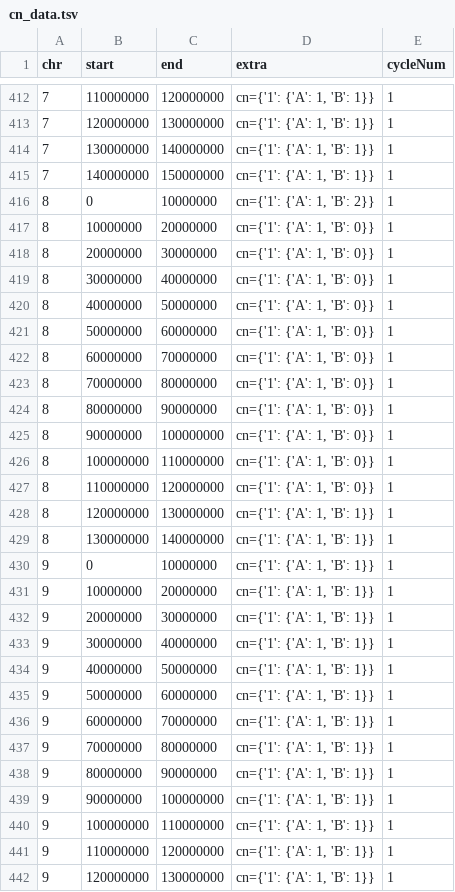
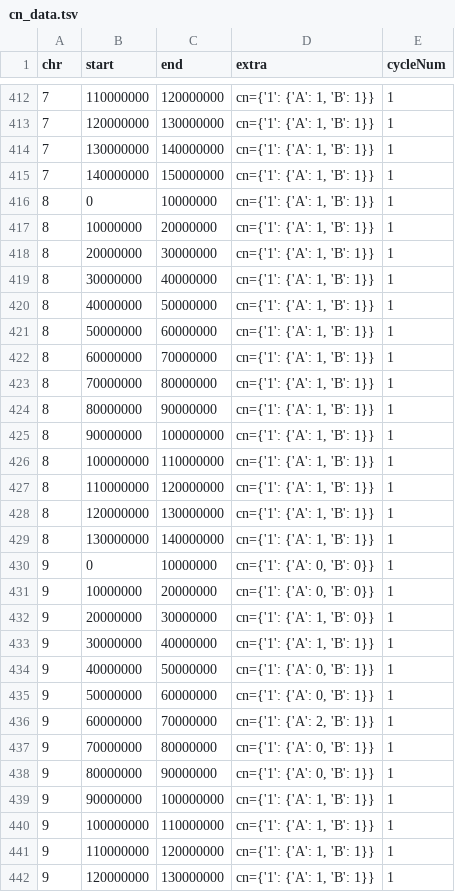
Before and after one commit to swinnall/SVGen, a TSV file: output/00/cn_data.tsv, drawn as a sheet; only a part is shown, gaps mark what is left out; the diff covers the shown part only.

```diff
--- a/output/00/cn_data.tsv
+++ b/output/00/cn_data.tsv
@@ -415,25 +415,25 @@ chr	start	end	extra	cycleNum
 7	140000000	150000000	cn={'1': {'A': 1, 'B': 1}}	1
-8	0	10000000	cn={'1': {'A': 1, 'B': 2}}	1
-8	10000000	20000000	cn={'1': {'A': 1, 'B': 0}}	1
-8	20000000	30000000	cn={'1': {'A': 1, 'B': 0}}	1
-8	30000000	40000000	cn={'1': {'A': 1, 'B': 0}}	1
-8	40000000	50000000	cn={'1': {'A': 1, 'B': 0}}	1
-8	50000000	60000000	cn={'1': {'A': 1, 'B': 0}}	1
-8	60000000	70000000	cn={'1': {'A': 1, 'B': 0}}	1
-8	70000000	80000000	cn={'1': {'A': 1, 'B': 0}}	1
-8	80000000	90000000	cn={'1': {'A': 1, 'B': 0}}	1
-8	90000000	100000000	cn={'1': {'A': 1, 'B': 0}}	1
-8	100000000	110000000	cn={'1': {'A': 1, 'B': 0}}	1
-8	110000000	120000000	cn={'1': {'A': 1, 'B': 0}}	1
+8	0	10000000	cn={'1': {'A': 1, 'B': 1}}	1
+8	10000000	20000000	cn={'1': {'A': 1, 'B': 1}}	1
+8	20000000	30000000	cn={'1': {'A': 1, 'B': 1}}	1
+8	30000000	40000000	cn={'1': {'A': 1, 'B': 1}}	1
+8	40000000	50000000	cn={'1': {'A': 1, 'B': 1}}	1
+8	50000000	60000000	cn={'1': {'A': 1, 'B': 1}}	1
+8	60000000	70000000	cn={'1': {'A': 1, 'B': 1}}	1
+8	70000000	80000000	cn={'1': {'A': 1, 'B': 1}}	1
+8	80000000	90000000	cn={'1': {'A': 1, 'B': 1}}	1
+8	90000000	100000000	cn={'1': {'A': 1, 'B': 1}}	1
+8	100000000	110000000	cn={'1': {'A': 1, 'B': 1}}	1
+8	110000000	120000000	cn={'1': {'A': 1, 'B': 1}}	1
 8	120000000	130000000	cn={'1': {'A': 1, 'B': 1}}	1
 8	130000000	140000000	cn={'1': {'A': 1, 'B': 1}}	1
-9	0	10000000	cn={'1': {'A': 1, 'B': 1}}	1
-9	10000000	20000000	cn={'1': {'A': 1, 'B': 1}}	1
-9	20000000	30000000	cn={'1': {'A': 1, 'B': 1}}	1
+9	0	10000000	cn={'1': {'A': 0, 'B': 0}}	1
+9	10000000	20000000	cn={'1': {'A': 0, 'B': 0}}	1
+9	20000000	30000000	cn={'1': {'A': 1, 'B': 0}}	1
 9	30000000	40000000	cn={'1': {'A': 1, 'B': 1}}	1
-9	40000000	50000000	cn={'1': {'A': 1, 'B': 1}}	1
-9	50000000	60000000	cn={'1': {'A': 1, 'B': 1}}	1
-9	60000000	70000000	cn={'1': {'A': 1, 'B': 1}}	1
-9	70000000	80000000	cn={'1': {'A': 1, 'B': 1}}	1
-9	80000000	90000000	cn={'1': {'A': 1, 'B': 1}}	1
+9	40000000	50000000	cn={'1': {'A': 0, 'B': 1}}	1
+9	50000000	60000000	cn={'1': {'A': 0, 'B': 1}}	1
+9	60000000	70000000	cn={'1': {'A': 2, 'B': 1}}	1
+9	70000000	80000000	cn={'1': {'A': 0, 'B': 1}}	1
+9	80000000	90000000	cn={'1': {'A': 0, 'B': 1}}	1
 9	90000000	100000000	cn={'1': {'A': 1, 'B': 1}}	1
```
Also changed, not shown: 145 edited cells elsewhere in this file, output/00/sumStats.tsv, output/00/sv_data.tsv, 5 other files.
